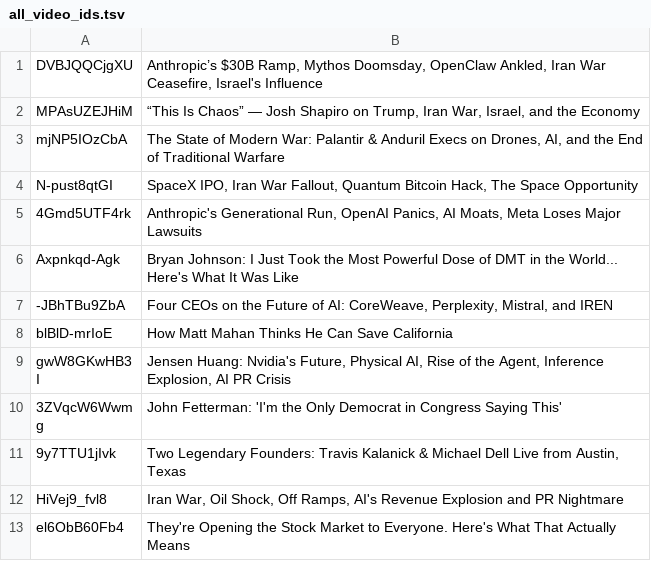
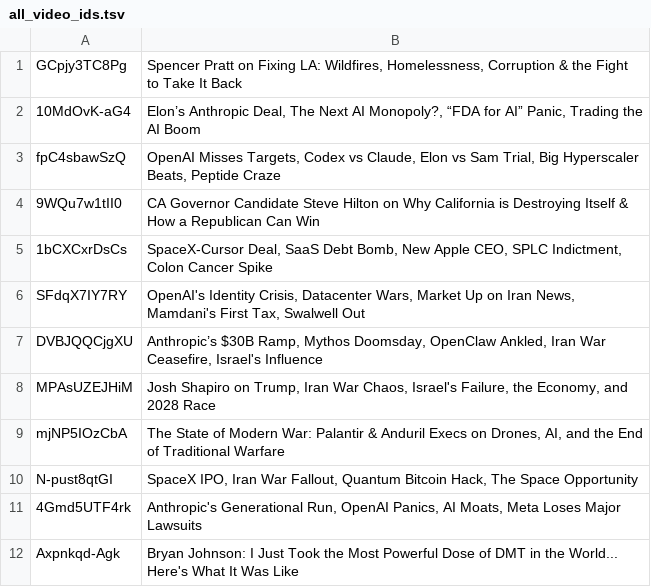
Before and after one commit to stuinfla/all-in-expert, a TSV file: data/episodes/all_video_ids.tsv, drawn as a sheet; only a part is shown; the shorter side is filled out with more unchanged rows.

```diff
--- a/data/episodes/all_video_ids.tsv
+++ b/data/episodes/all_video_ids.tsv
@@ -1,3 +1,9 @@
+GCpjy3TC8Pg	Spencer Pratt on Fixing LA: Wildfires, Homelessness, Corruption & the Fight to Take It Back
+10MdOvK-aG4	Elon’s Anthropic Deal, The Next AI Monopoly?, “FDA for AI” Panic, Trading the AI Boom
+fpC4sbawSzQ	OpenAI Misses Targets, Codex vs Claude, Elon vs Sam Trial, Big Hyperscaler Beats, Peptide Craze
+9WQu7w1tII0	CA Governor Candidate Steve Hilton on Why California is Destroying Itself & How a Republican Can Win
+1bCXCxrDsCs	SpaceX-Cursor Deal, SaaS Debt Bomb, New Apple CEO, SPLC Indictment, Colon Cancer Spike
+SFdqX7IY7RY	OpenAI's Identity Crisis, Datacenter Wars, Market Up on Iran News, Mamdani's First Tax, Swalwell Out
 DVBJQQCjgXU	Anthropic’s $30B Ramp, Mythos Doomsday, OpenClaw Ankled, Iran War Ceasefire, Israel's Influence
-MPAsUZEJHiM	“This Is Chaos” — Josh Shapiro on Trump, Iran War, Israel, and the Economy
+MPAsUZEJHiM	Josh Shapiro on Trump, Iran War Chaos, Israel's Failure, the Economy, and 2028 Race
 mjNP5IOzCbA	The State of Modern War: Palantir & Anduril Execs on Drones, AI, and the End of Traditional Warfare
```
Also changed, not shown: 32 other files.
